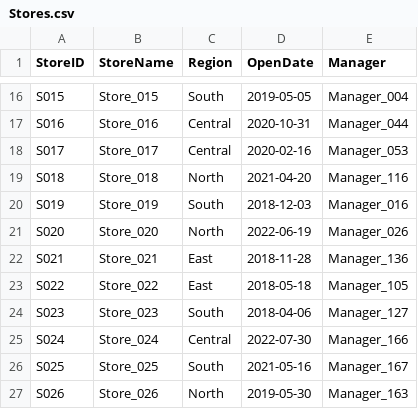
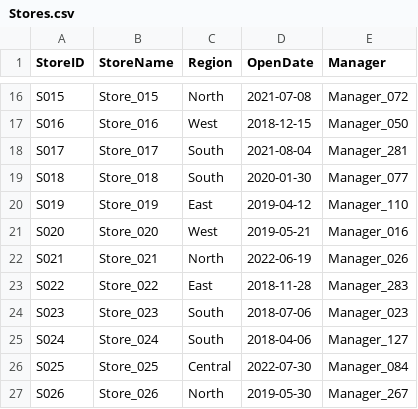
Before and after one commit to fff-yokubo/excelDif1, a CSV file: xlDif/complex_huge_sample/Stores.csv, drawn as a sheet; only a part is shown, gaps mark what is left out; the diff covers the shown part only; the diff names each change by its address in the sheet, - before the commit and + after, or states it on an @@ line.

```diff
--- a/xlDif/complex_huge_sample/Stores.csv
+++ b/xlDif/complex_huge_sample/Stores.csv
-C16 (Region): South
+C16 (Region): North
-D16 (OpenDate): 2019-05-05
+D16 (OpenDate): 2021-07-08
-E16 (Manager): Manager_004
+E16 (Manager): Manager_072
-C17 (Region): Central
+C17 (Region): West
-D17 (OpenDate): 2020-10-31
+D17 (OpenDate): 2018-12-15
-E17 (Manager): Manager_044
+E17 (Manager): Manager_050
-C18 (Region): Central
+C18 (Region): South
-D18 (OpenDate): 2020-02-16
+D18 (OpenDate): 2021-08-04
-E18 (Manager): Manager_053
+E18 (Manager): Manager_281
-C19 (Region): North
+C19 (Region): South
-D19 (OpenDate): 2021-04-20
+D19 (OpenDate): 2020-01-30
-E19 (Manager): Manager_116
+E19 (Manager): Manager_077
-C20 (Region): South
+C20 (Region): East
-D20 (OpenDate): 2018-12-03
+D20 (OpenDate): 2019-04-12
-E20 (Manager): Manager_016
+E20 (Manager): Manager_110
-C21 (Region): North
+C21 (Region): West
-D21 (OpenDate): 2022-06-19
+D21 (OpenDate): 2019-05-21
-E21 (Manager): Manager_026
+E21 (Manager): Manager_016
-C22 (Region): East
+C22 (Region): North
-D22 (OpenDate): 2018-11-28
+D22 (OpenDate): 2022-06-19
-E22 (Manager): Manager_136
+E22 (Manager): Manager_026
-D23 (OpenDate): 2018-05-18
+D23 (OpenDate): 2018-11-28
-E23 (Manager): Manager_105
+E23 (Manager): Manager_283
-D24 (OpenDate): 2018-04-06
+D24 (OpenDate): 2018-07-06
-E24 (Manager): Manager_127
+E24 (Manager): Manager_023
-C25 (Region): Central
+C25 (Region): South
-D25 (OpenDate): 2022-07-30
+D25 (OpenDate): 2018-04-06
-E25 (Manager): Manager_166
+E25 (Manager): Manager_127
-C26 (Region): South
+C26 (Region): Central
-D26 (OpenDate): 2021-05-16
+D26 (OpenDate): 2022-07-30
-E26 (Manager): Manager_167
+E26 (Manager): Manager_084
-E27 (Manager): Manager_163
+E27 (Manager): Manager_267
```
Also changed, not shown: 100 edited cells elsewhere in this file, xlDif/complex_huge_sample/Employees.csv, xlDif/complex_huge_sample/MonthlySummary.csv, 7 other files.
